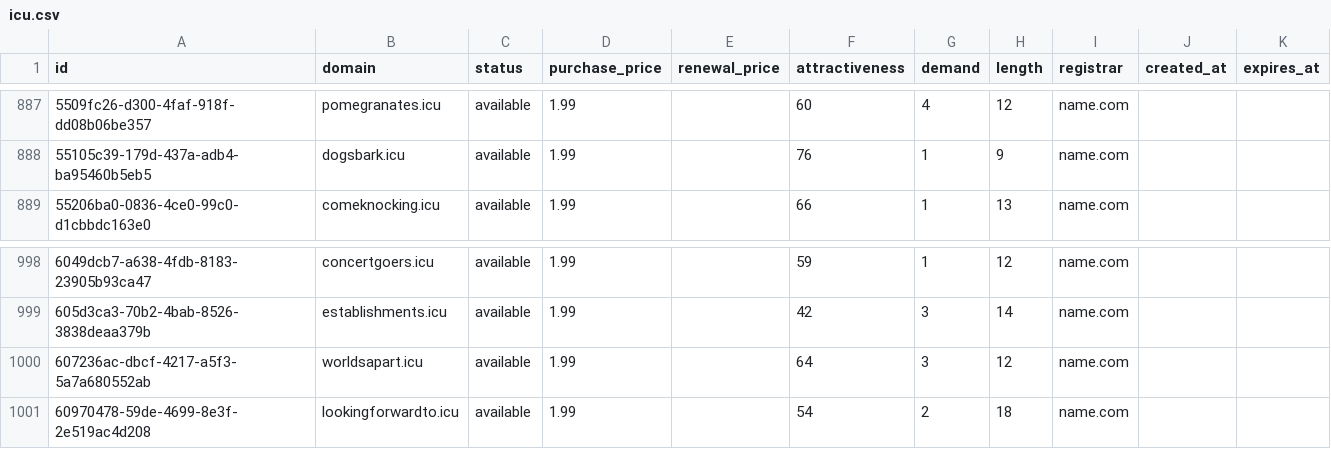
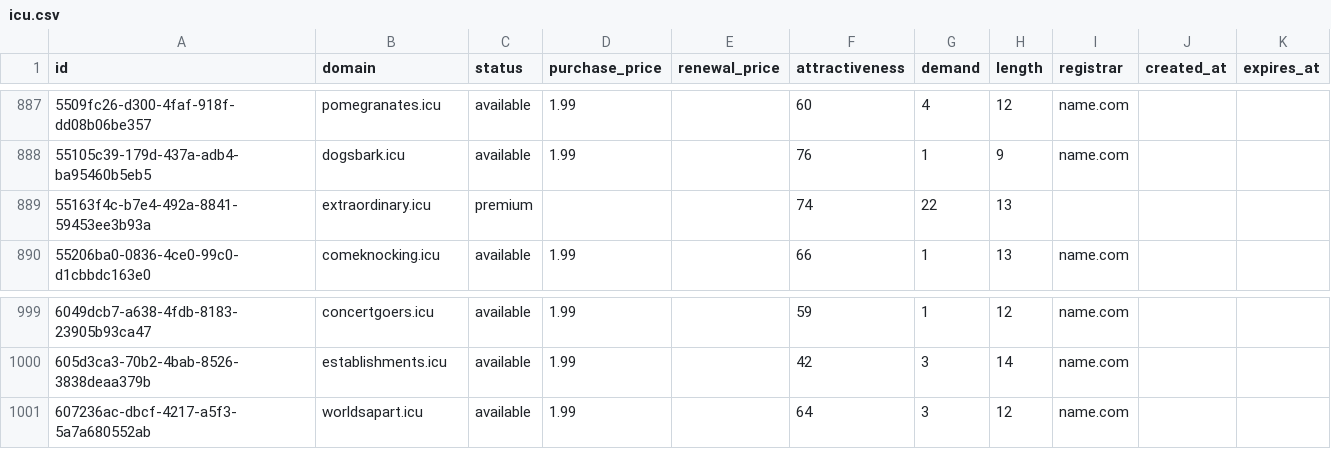
Before and after one commit to UniqueDomains/icu-oneword-domains, a CSV file: icu.csv, drawn as a sheet; only a part is shown, gaps mark what is left out.

Commit message:
Domains update

```diff
--- a/icu.csv
+++ b/icu.csv
@@ -888,2 +888,3 @@ id,domain,status,purchase_price,renewal_price,attractiveness,demand,length,regis
 55105c39-179d-437a-adb4-ba95460b5eb5,dogsbark.icu,available,1.99,,76,1,9,name.com,,
+55163f4c-b7e4-492a-8841-59453ee3b93a,extraordinary.icu,premium,,,74,22,13,,,
 55206ba0-0836-4ce0-99c0-d1cbbdc163e0,comeknocking.icu,available,1.99,,66,1,13,name.com,,
@@ -1000,2 +1001 @@ id,domain,status,purchase_price,renewal_price,attractiveness,demand,length,regis
 607236ac-dbcf-4217-a5f3-5a7a680552ab,worldsapart.icu,available,1.99,,64,3,12,name.com,,
-60970478-59de-4699-8e3f-2e519ac4d208,lookingforwardto.icu,available,1.99,,54,2,18,name.com,,
```
Also changed, not shown: 1 other file.
